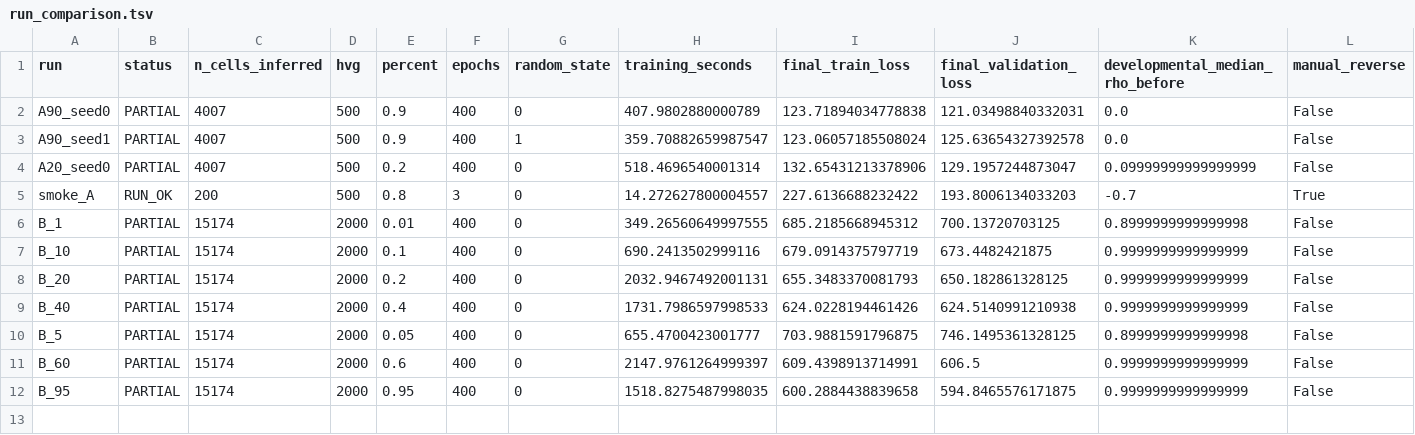
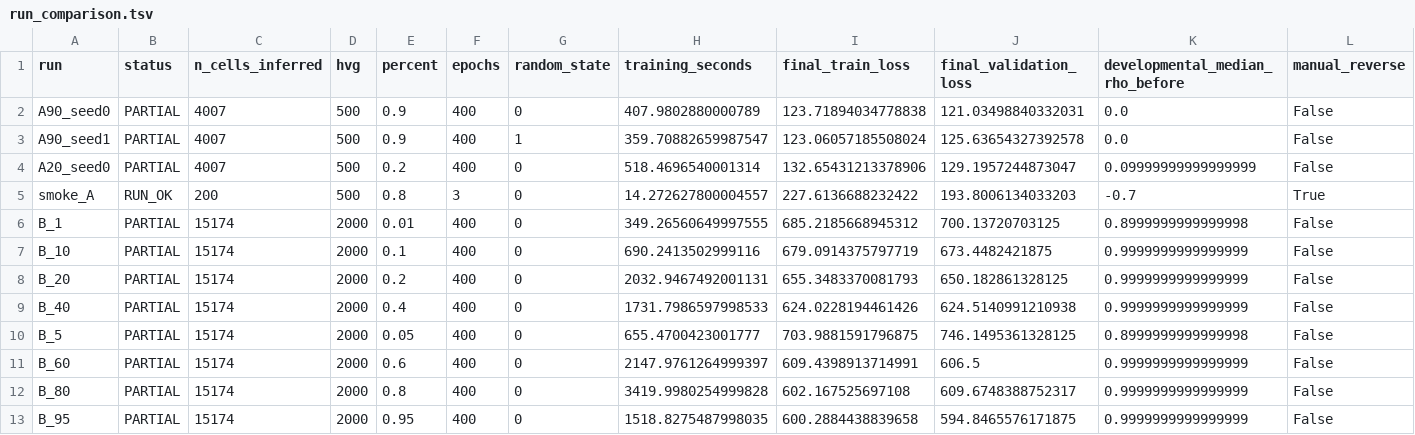
Before and after one commit to stevenhuangfannk-creator/single-cell-dynamics-perturbation, a TSV file: modules/03_scTour/results/run_comparison.tsv, drawn as a sheet; only a part is shown; rows hold the shown columns only; the diff names each change by its address in the sheet, - before the commit and + after, or states it on an @@ line.

Commit message:
完成八比例训练与38图交付验证 / Complete eight-fraction training and 38-figure validation

```diff
--- a/modules/03_scTour/results/run_comparison.tsv
+++ b/modules/03_scTour/results/run_comparison.tsv
+row 12: B_80 | PARTIAL | 15174 | 2000 | 0.8 | 400 | 0 | 3419.9980254999828 | 602.167525697108 | 609.6748388752317 | 0.9999999999999999 | False
```
Also changed, not shown: modules/03_scTour/results/resource_comparison.tsv, 54 other files.
